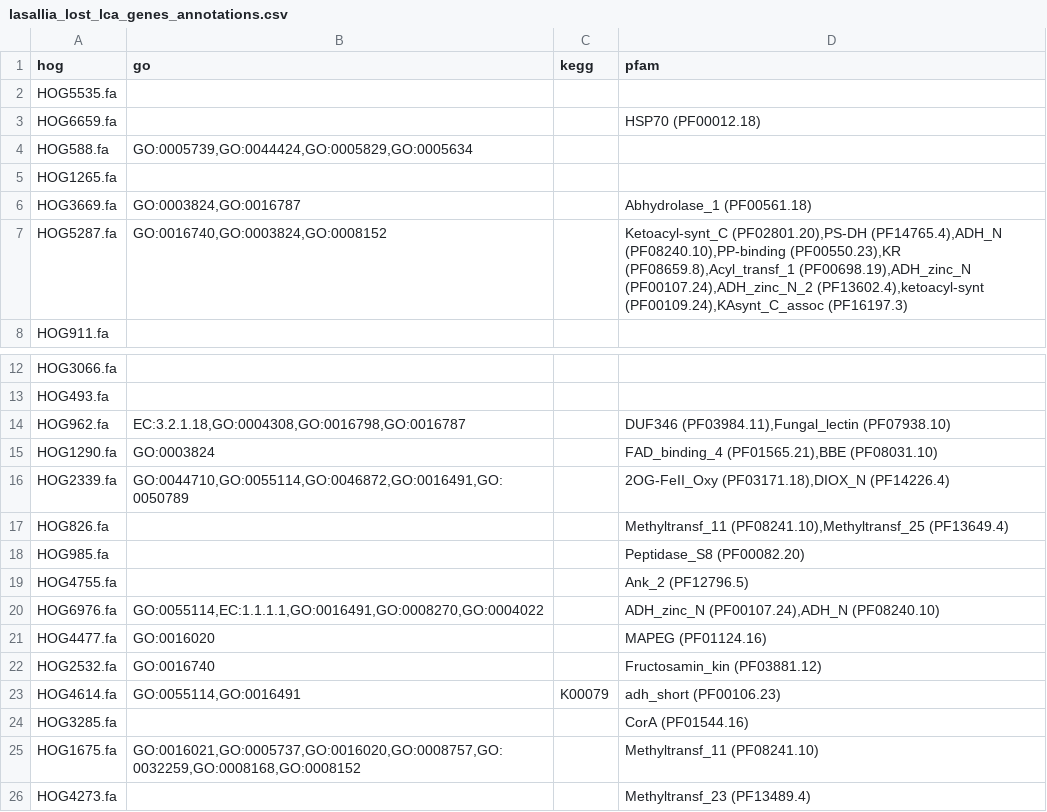
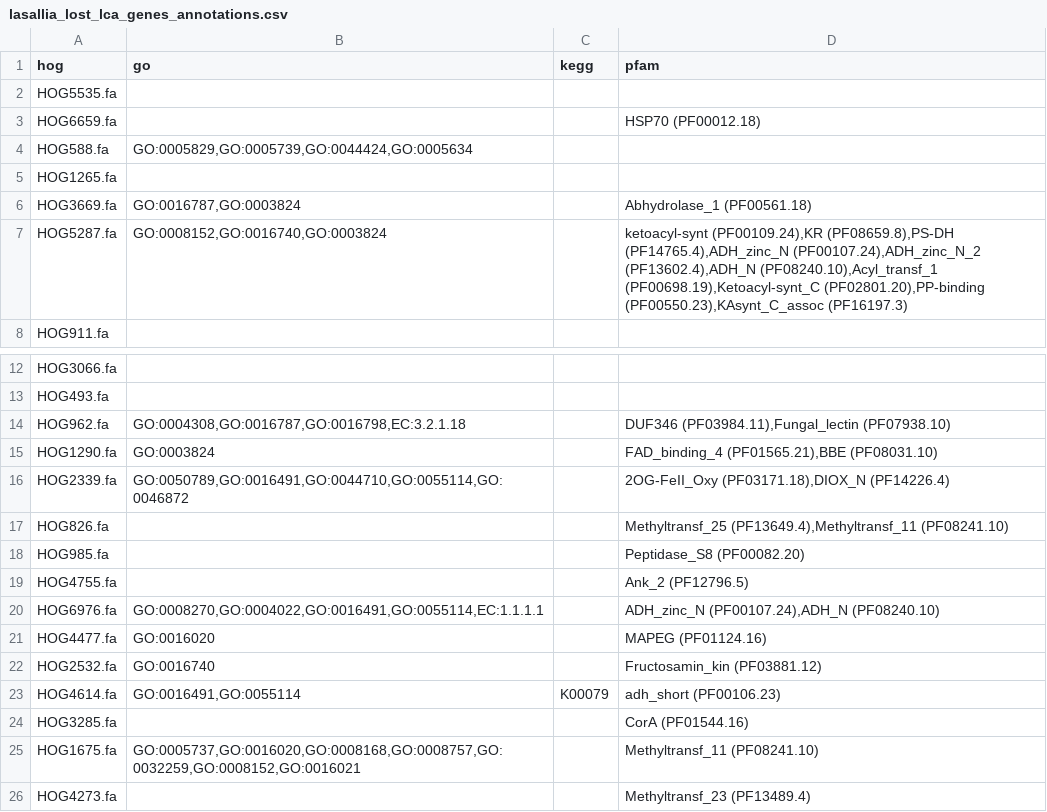
Before and after one commit to gedankenstuecke/LasalliaAnnotationRedo, a CSV file: lasallia_lost_lca_genes_annotations.csv, drawn as a sheet; only a part is shown, gaps mark what is left out.

```diff
--- a/lasallia_lost_lca_genes_annotations.csv
+++ b/lasallia_lost_lca_genes_annotations.csv
@@ -3,6 +3,6 @@ HOG5535.fa
 HOG6659.fa			HSP70 (PF00012.18)
-HOG588.fa	GO:0005739,GO:0044424,GO:0005829,GO:0005634		
+HOG588.fa	GO:0005829,GO:0005739,GO:0044424,GO:0005634		
 HOG1265.fa			
-HOG3669.fa	GO:0003824,GO:0016787		Abhydrolase_1 (PF00561.18)
-HOG5287.fa	GO:0016740,GO:0003824,GO:0008152		Ketoacyl-synt_C (PF02801.20),PS-DH (PF14765.4),ADH_N (PF08240.10),PP-binding (PF00550.23),KR (PF08659.8),Acyl_transf_1 (PF00698.19),ADH_zinc_N (PF00107.24),ADH_zinc_N_2 (PF13602.4),ketoacyl-synt (PF00109.24),KAsynt_C_assoc (PF16197.3)
+HOG3669.fa	GO:0016787,GO:0003824		Abhydrolase_1 (PF00561.18)
+HOG5287.fa	GO:0008152,GO:0016740,GO:0003824		ketoacyl-synt (PF00109.24),KR (PF08659.8),PS-DH (PF14765.4),ADH_zinc_N (PF00107.24),ADH_zinc_N_2 (PF13602.4),ADH_N (PF08240.10),Acyl_transf_1 (PF00698.19),Ketoacyl-synt_C (PF02801.20),PP-binding (PF00550.23),KAsynt_C_assoc (PF16197.3)
 HOG911.fa			
@@ -13,14 +13,14 @@ HOG3066.fa
 HOG493.fa			
-HOG962.fa	EC:3.2.1.18,GO:0004308,GO:0016798,GO:0016787		DUF346 (PF03984.11),Fungal_lectin (PF07938.10)
+HOG962.fa	GO:0004308,GO:0016787,GO:0016798,EC:3.2.1.18		DUF346 (PF03984.11),Fungal_lectin (PF07938.10)
 HOG1290.fa	GO:0003824		FAD_binding_4 (PF01565.21),BBE (PF08031.10)
-HOG2339.fa	GO:0044710,GO:0055114,GO:0046872,GO:0016491,GO:0050789		2OG-FeII_Oxy (PF03171.18),DIOX_N (PF14226.4)
-HOG826.fa			Methyltransf_11 (PF08241.10),Methyltransf_25 (PF13649.4)
+HOG2339.fa	GO:0050789,GO:0016491,GO:0044710,GO:0055114,GO:0046872		2OG-FeII_Oxy (PF03171.18),DIOX_N (PF14226.4)
+HOG826.fa			Methyltransf_25 (PF13649.4),Methyltransf_11 (PF08241.10)
 HOG985.fa			Peptidase_S8 (PF00082.20)
 HOG4755.fa			Ank_2 (PF12796.5)
-HOG6976.fa	GO:0055114,EC:1.1.1.1,GO:0016491,GO:0008270,GO:0004022		ADH_zinc_N (PF00107.24),ADH_N (PF08240.10)
+HOG6976.fa	GO:0008270,GO:0004022,GO:0016491,GO:0055114,EC:1.1.1.1		ADH_zinc_N (PF00107.24),ADH_N (PF08240.10)
 HOG4477.fa	GO:0016020		MAPEG (PF01124.16)
 HOG2532.fa	GO:0016740		Fructosamin_kin (PF03881.12)
-HOG4614.fa	GO:0055114,GO:0016491	K00079	adh_short (PF00106.23)
+HOG4614.fa	GO:0016491,GO:0055114	K00079	adh_short (PF00106.23)
 HOG3285.fa			CorA (PF01544.16)
-HOG1675.fa	GO:0016021,GO:0005737,GO:0016020,GO:0008757,GO:0032259,GO:0008168,GO:0008152		Methyltransf_11 (PF08241.10)
+HOG1675.fa	GO:0005737,GO:0016020,GO:0008168,GO:0008757,GO:0032259,GO:0008152,GO:0016021		Methyltransf_11 (PF08241.10)
 HOG4273.fa			Methyltransf_23 (PF13489.4)
```
Also changed, not shown: 5 other files.
